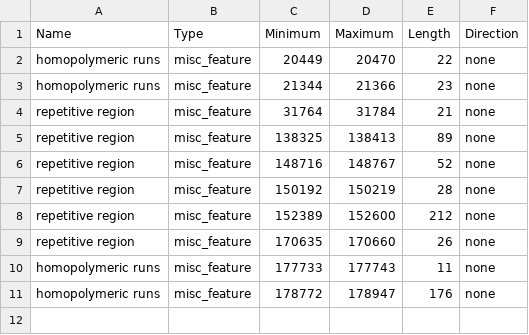
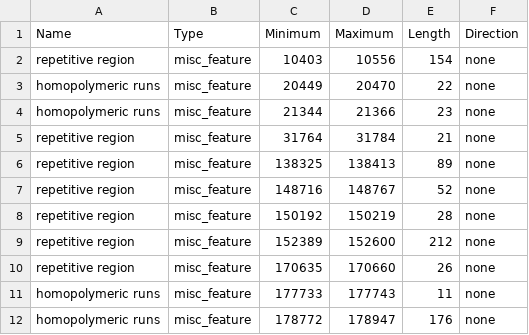
Before and after one commit to aineniamh/squirrel, a CSV file: squirrel/data/to_mask.cladei.csv, drawn as a sheet.

Commit message:
adding in new mask region

```diff
--- a/squirrel/data/to_mask.cladei.csv
+++ b/squirrel/data/to_mask.cladei.csv
@@ -1,2 +1,3 @@
 Name,Type,Minimum,Maximum,Length,Direction
+repetitive region,misc_feature,10403,10556,154,none
 homopolymeric runs,misc_feature,20449,20470,22,none
```
